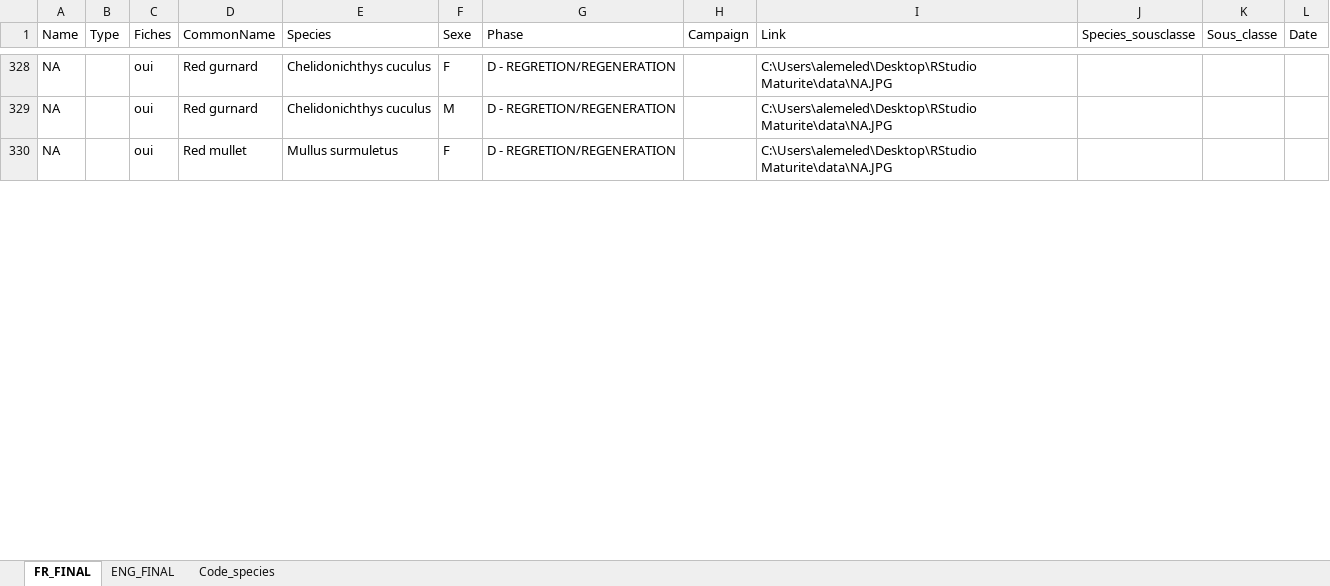
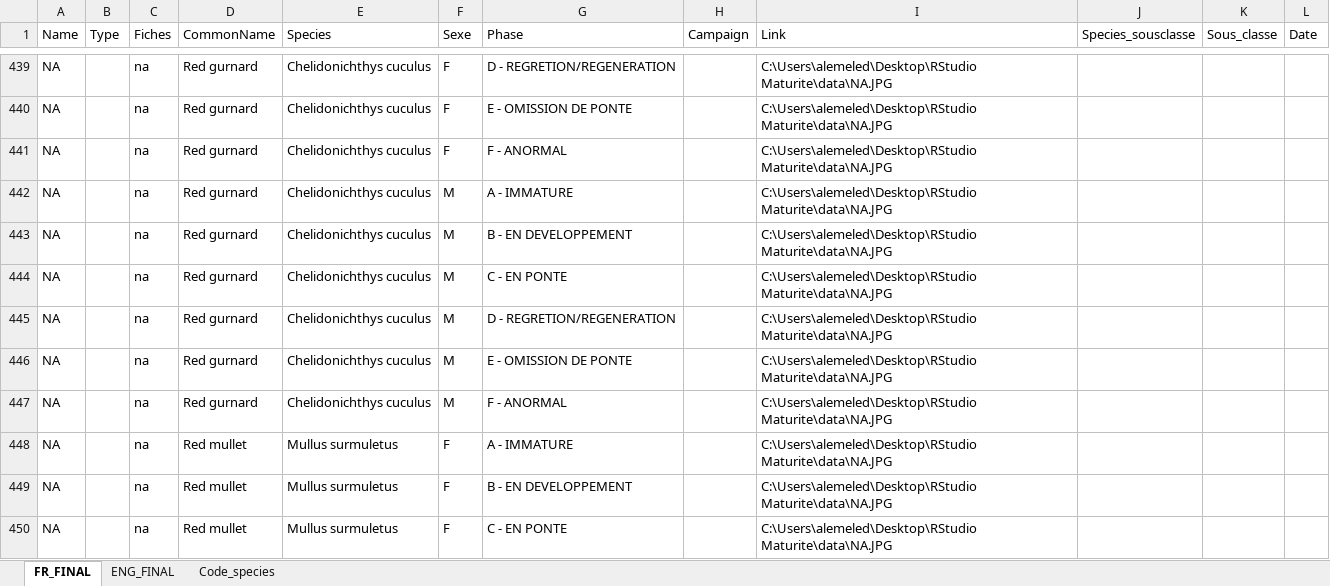
Before and after one commit to LM-Anna/MaturityScaleTools, an Excel workbook: data/photo_mat.xlsx, sheet FR_FINAL, drawn as a sheet; only a part is shown, gaps mark what is left out; values as stored, in another font and other column widths than the file's, no cell formats; conditional formats not drawn; addresses are those after the commit; the diff covers the shown part only; the diff names each change by its address in the sheet, - before the commit and + after, or states it on an @@ line.

```diff
--- a/data/photo_mat.xlsx (sheet FR_FINAL)
+++ b/data/photo_mat.xlsx (sheet FR_FINAL)
-C439 (Fiches): oui
+C439 (Fiches): na
+row 440: NA |  | na | Red gurnard | Chelidonichthys cuculus | F | E - OMISSION DE PONTE |  | C:\Users\alemeled\Desktop\RStudio Maturite\data\NA.JPG
+row 441: NA |  | na | Red gurnard | Chelidonichthys cuculus | F | F - ANORMAL |  | C:\Users\alemeled\Desktop\RStudio Maturite\data\NA.JPG
+row 442: NA |  | na | Red gurnard | Chelidonichthys cuculus | M | A - IMMATURE |  | C:\Users\alemeled\Desktop\RStudio Maturite\data\NA.JPG
+row 443: NA |  | na | Red gurnard | Chelidonichthys cuculus | M | B - EN DEVELOPPEMENT |  | C:\Users\alemeled\Desktop\RStudio Maturite\data\NA.JPG
+row 444: NA |  | na | Red gurnard | Chelidonichthys cuculus | M | C - EN PONTE |  | C:\Users\alemeled\Desktop\RStudio Maturite\data\NA.JPG
-C445 (Fiches): oui
+C445 (Fiches): na
+row 446: NA |  | na | Red gurnard | Chelidonichthys cuculus | M | E - OMISSION DE PONTE |  | C:\Users\alemeled\Desktop\RStudio Maturite\data\NA.JPG
+row 447: NA |  | na | Red gurnard | Chelidonichthys cuculus | M | F - ANORMAL |  | C:\Users\alemeled\Desktop\RStudio Maturite\data\NA.JPG
+row 448: NA |  | na | Red mullet | Mullus surmuletus | F | A - IMMATURE |  | C:\Users\alemeled\Desktop\RStudio Maturite\data\NA.JPG
-C449 (Fiches): oui
+C449 (Fiches): na
-G449 (Phase): D - REGRETION/REGENERATION
+G449 (Phase): B - EN DEVELOPPEMENT
+row 450: NA |  | na | Red mullet | Mullus surmuletus | F | C - EN PONTE |  | C:\Users\alemeled\Desktop\RStudio Maturite\data\NA.JPG
```
Also changed, not shown: 136 added rows, 49 removed rows, 290 moved rows and 206 edited cells elsewhere in this sheet, sheet ENG_FINAL, cell formats, formulas that keep their value, 1 other file.
